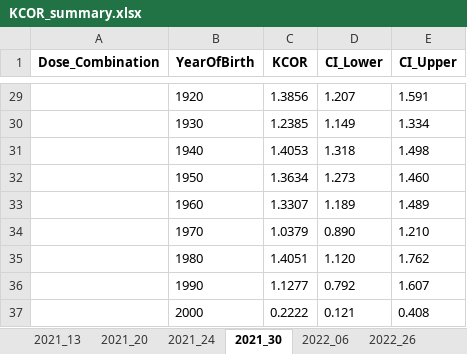
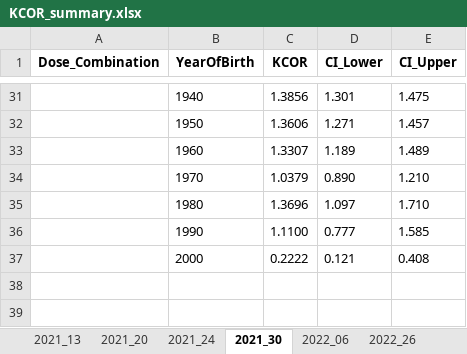
Before and after one commit to skirsch/KCOR, an Excel workbook: data/Czech/KCOR_summary.xlsx, sheet 2021_30, drawn as a sheet; only a part is shown, gaps mark what is left out; values as stored, in another font and other column widths than the file's, no borders; removed rows and columns are numbered as before the commit, all else as after; the diff covers the shown part only; the diff names each change by its address in the sheet, - before the commit and + after, or states it on an @@ line.

```diff
--- a/data/Czech/KCOR_summary.xlsx (sheet 2021_30)
+++ b/data/Czech/KCOR_summary.xlsx (sheet 2021_30)
-B31 (YearOfBirth): 1920
+B31 (YearOfBirth): 1940
-D31 (CI_Lower): 1.207
+D31 (CI_Lower): 1.301
-E31 (CI_Upper): 1.591
+E31 (CI_Upper): 1.475
-row 30:  | 1930 | 1.2385 | 1.149 | 1.334
-row 31:  | 1940 | 1.4053 | 1.318 | 1.498
-row 32:  | 1950 | 1.3634 | 1.273 | 1.460
+row 32:  | 1950 | 1.3606 | 1.271 | 1.457
-row 35:  | 1980 | 1.4051 | 1.120 | 1.762
-row 36:  | 1990 | 1.1277 | 0.792 | 1.607
+row 35:  | 1980 | 1.3696 | 1.097 | 1.710
+row 36:  | 1990 | 1.1100 | 0.777 | 1.585
```
Also changed, not shown: 23 added rows and 21 removed rows elsewhere in this sheet, sheet gamma_frailty_fit, sheet 2022_47, sheet 2022_26, sheet 2022_06, sheet 2021_20, sheet 2021_24, 1 more sheet, 10 other files.
